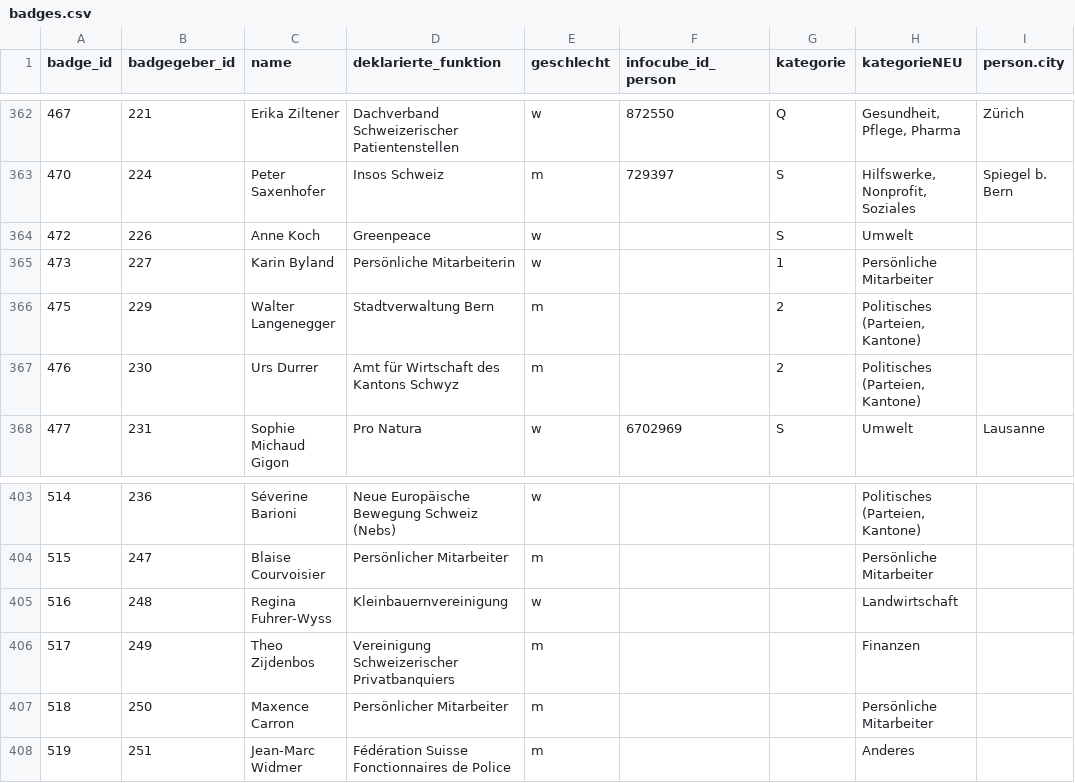
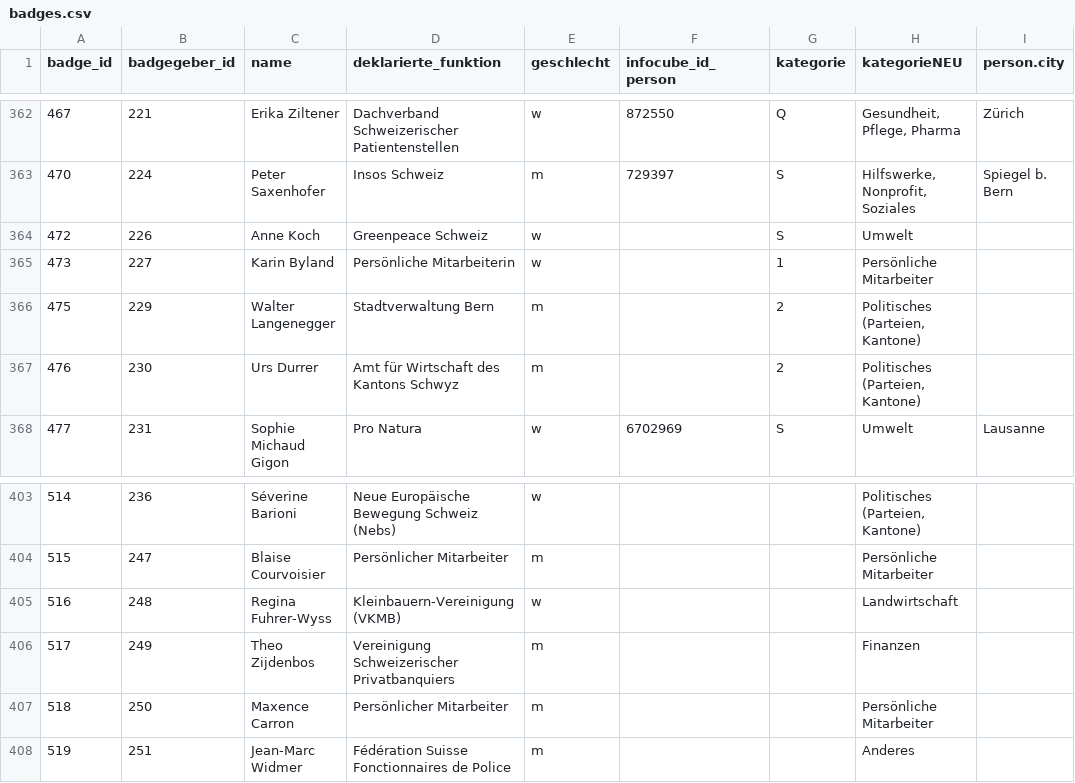
Before and after one commit to cpietsch/BadgeBasar, a CSV file: data/badges.csv, drawn as a sheet; only a part is shown, gaps mark what is left out; the diff covers the shown part only; the diff names each change by its address in the sheet, - before the commit and + after, or states it on an @@ line.

```diff
--- a/data/badges.csv
+++ b/data/badges.csv
-D364 (deklarierte_funktion): Greenpeace
+D364 (deklarierte_funktion): Greenpeace Schweiz
-D405 (deklarierte_funktion): Kleinbauernvereinigung
+D405 (deklarierte_funktion): Kleinbauern-Vereinigung (VKMB)
```
Also changed, not shown: 5 edited cells elsewhere in this file, data/network.csv.
